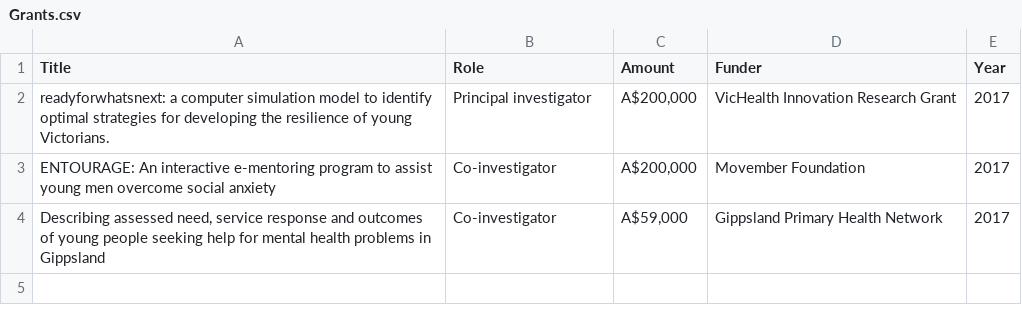
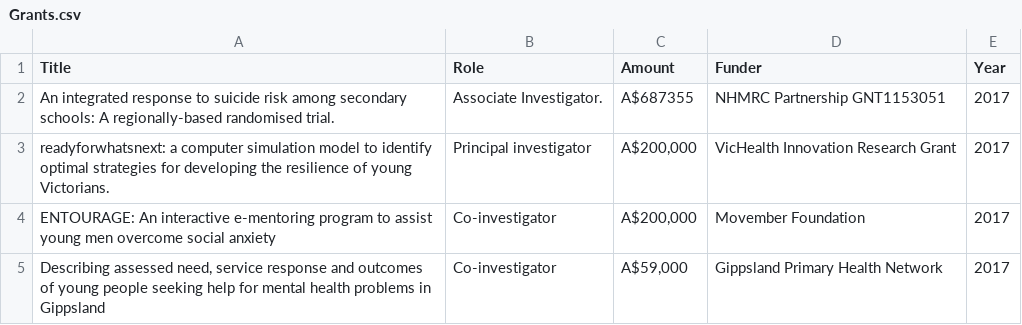
Before and after one commit to matthewphamilton/mybio, a CSV file: Data/Grants.csv, drawn as a sheet.

```diff
--- a/Data/Grants.csv
+++ b/Data/Grants.csv
@@ -1,2 +1,3 @@
 Title,Role,Amount,Funder,Year
+An integrated response to suicide risk among secondary schools: A regionally-based randomised trial., Associate Investigator.,"A$687355",NHMRC Partnership GNT1153051,2017
 readyforwhatsnext: a computer simulation model to identify optimal strategies for developing the resilience of young Victorians.,Principal investigator,"A$200,000",VicHealth Innovation Research Grant,2017
```
Also changed, not shown: Data/Jobs.csv, Data/Non_PR_Pubs.csv, 18 other files.
